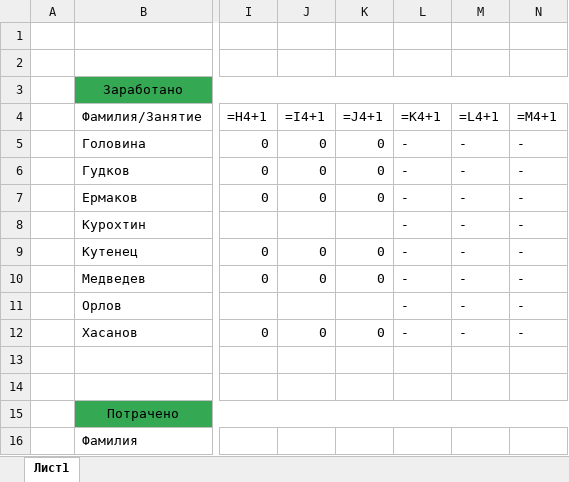
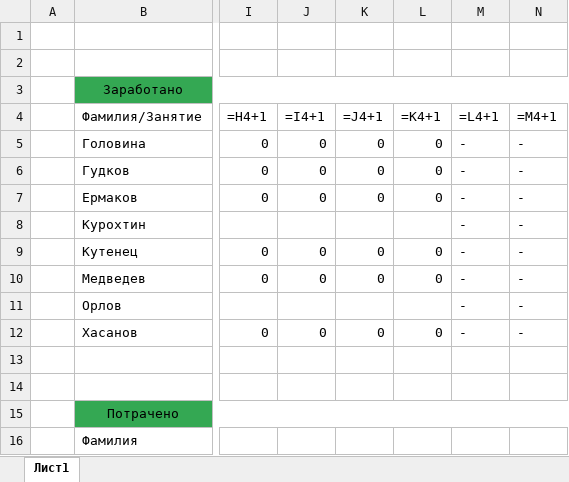
Before and after one commit to HartExaVersion2/my_assistant, an Excel workbook: stars/Stars.xlsx, sheet Лист1, drawn as a sheet; only a part is shown, gaps mark what is left out; values as stored, in another font and other column widths than the file's, no borders; formulas without a stored value are shown as written; conditional formats and table styles not drawn; the diff names each change by its address in the sheet, - before the commit and + after, or states it on an @@ line.

```diff
--- a/stars/Stars.xlsx (sheet Лист1)
+++ b/stars/Stars.xlsx (sheet Лист1)
-L5:L7 (=K4+1): -
+L5:L7 (=K4+1): 0
-L8 (=K4+1): -
+L8 (=K4+1): (empty)
-L9:L10 (=K4+1): -
+L9:L10 (=K4+1): 0
-L11 (=K4+1): -
+L11 (=K4+1): (empty)
-L12 (=K4+1): -
+L12 (=K4+1): 0
```
Also changed, not shown: 7 other files.
